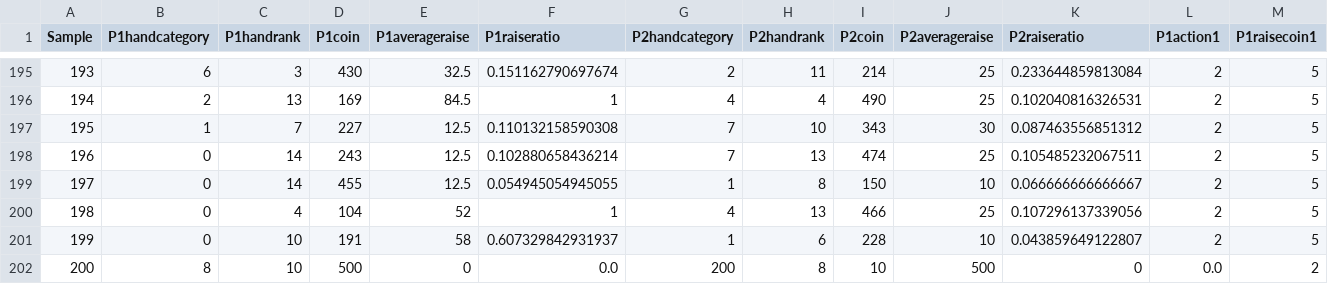
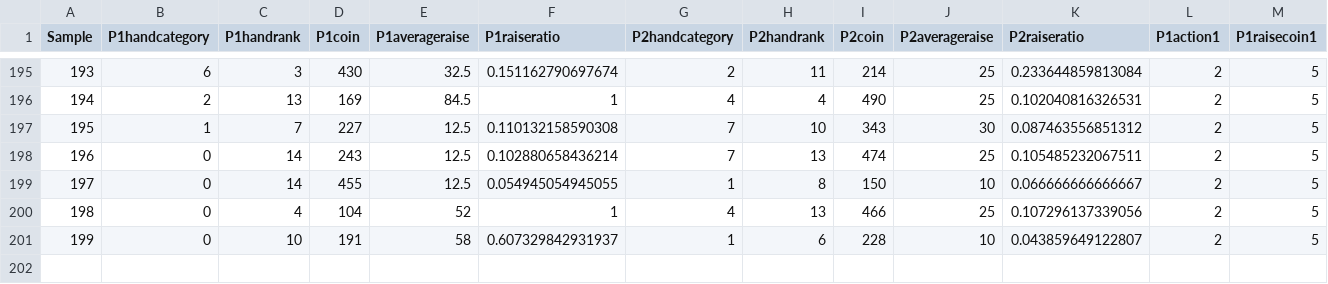
Before and after one commit to Anguse/ai-labs, a CSV file: lab4/Lab4/Lab4PokerData.csv, drawn as a sheet; only a part is shown, gaps mark what is left out; rows hold the shown columns only; the diff names each change by its address in the sheet, - before the commit and + after, or states it on an @@ line.

```diff
--- a/lab4/Lab4/Lab4PokerData.csv
+++ b/lab4/Lab4/Lab4PokerData.csv
-row 202: 200 | 8 | 10 | 500 | 0 | 0.0 | 200 | 8 | 10 | 500 | 0 | 0.0 | 2
```
Also changed, not shown: 1 other file.
